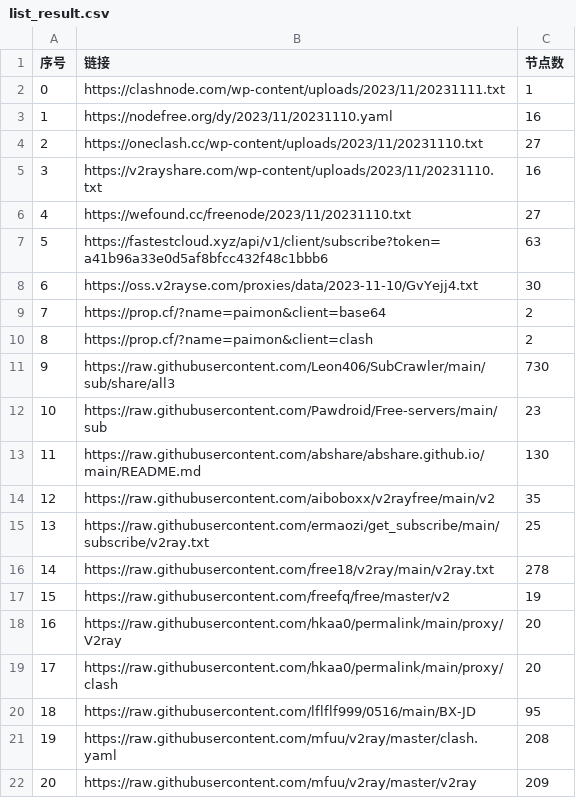
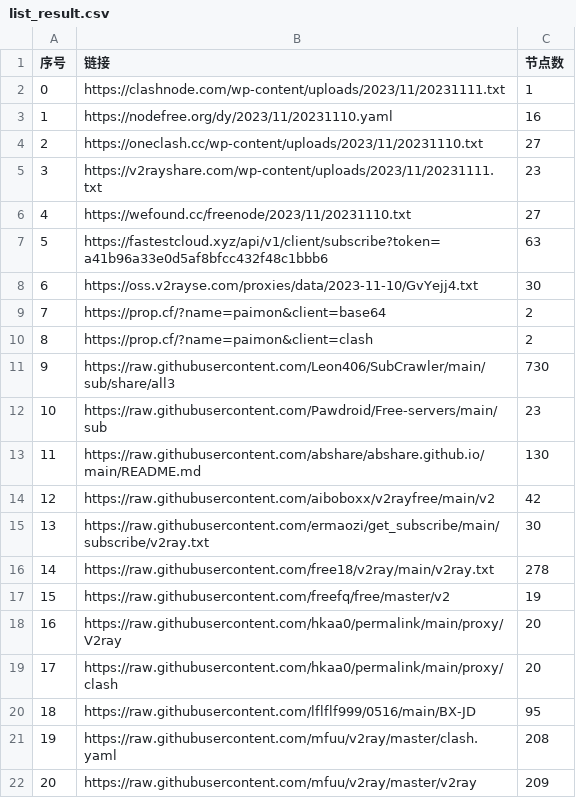
Before and after one commit to obscure1990/freeVM, a CSV file: list_result.csv, drawn as a sheet; only a part is shown.

```diff
--- a/list_result.csv
+++ b/list_result.csv
@@ -4,3 +4,3 @@
 2,https://oneclash.cc/wp-content/uploads/2023/11/20231110.txt,27
-3,https://v2rayshare.com/wp-content/uploads/2023/11/20231110.txt,16
+3,https://v2rayshare.com/wp-content/uploads/2023/11/20231111.txt,23
 4,https://wefound.cc/freenode/2023/11/20231110.txt,27
@@ -13,4 +13,4 @@
 11,https://raw.githubusercontent.com/abshare/abshare.github.io/main/README.md,130
-12,https://raw.githubusercontent.com/aiboboxx/v2rayfree/main/v2,35
-13,https://raw.githubusercontent.com/ermaozi/get_subscribe/main/subscribe/v2ray.txt,25
+12,https://raw.githubusercontent.com/aiboboxx/v2rayfree/main/v2,42
+13,https://raw.githubusercontent.com/ermaozi/get_subscribe/main/subscribe/v2ray.txt,30
 14,https://raw.githubusercontent.com/free18/v2ray/main/v2ray.txt,278
```
Also changed, not shown: 14 other files.
